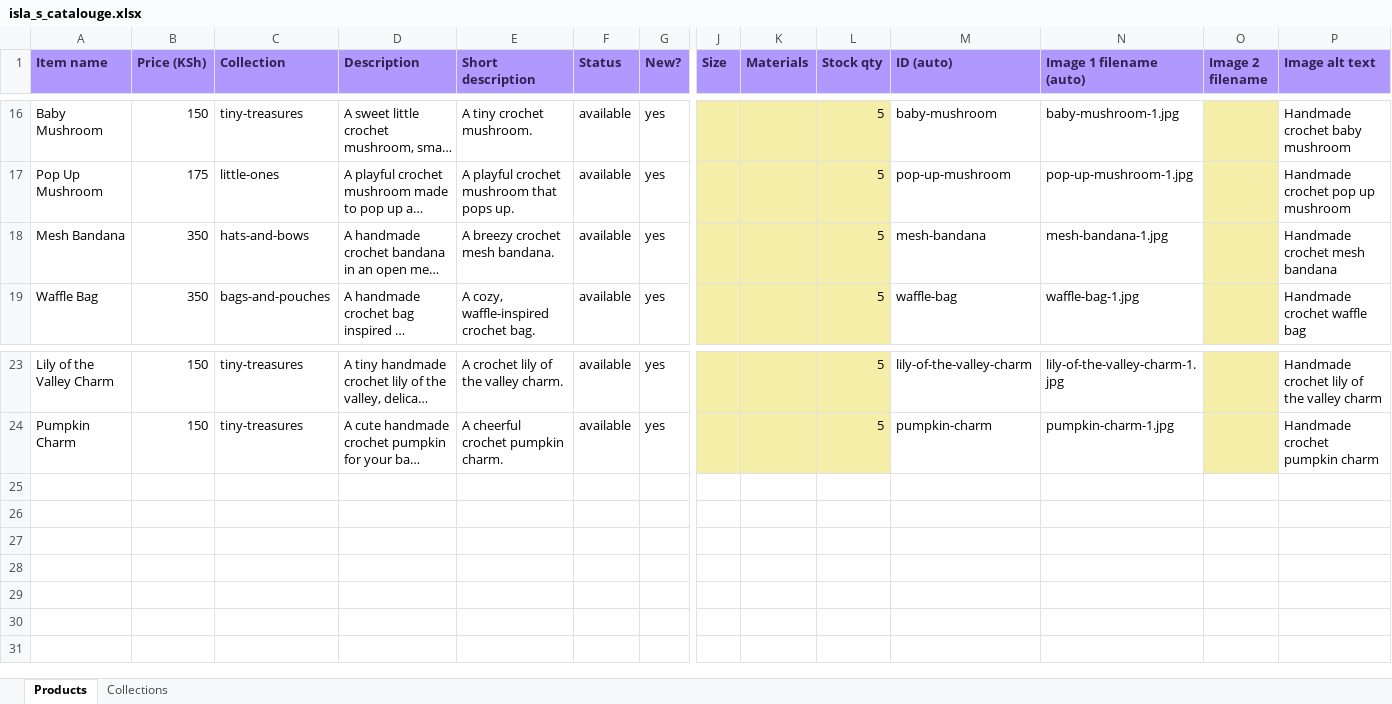
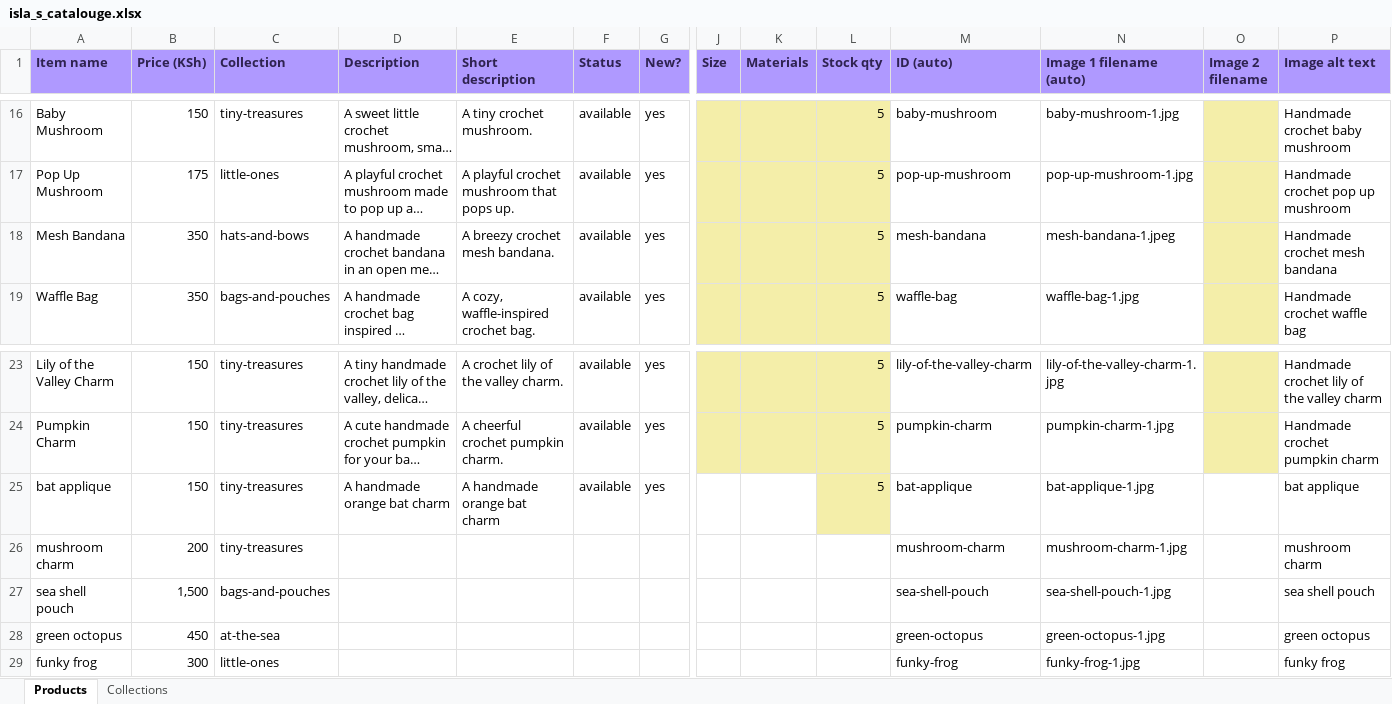
Before and after one commit to tomogolla/islamade, an Excel workbook: data/isla_s_catalouge.xlsx, sheet Products, drawn as a sheet; only a part is shown, gaps mark what is left out; long unchanged cells end in …; values as stored, in another font and other column widths than the file's, no borders; charts and pictures not drawn; rows hold the shown columns only; the diff names each change by its address in the sheet, - before the commit and + after, or states it on an @@ line.

```diff
--- a/data/isla_s_catalouge.xlsx (sheet Products)
+++ b/data/isla_s_catalouge.xlsx (sheet Products)
-N18 (Image 1 filename (auto)): mesh-bandana-1.jpg
+N18 (Image 1 filename (auto)): mesh-bandana-1.jpeg
+row 25: bat applique | 150 | tiny-treasures | A handmade orange bat charm | A handmade orange bat charm | available | yes |  |  | 5 | bat-applique | bat-applique-1.jpg |  | bat applique
+row 26: mushroom charm | 200 | tiny-treasures |  |  |  |  |  |  |  | mushroom-charm | mushroom-charm-1.jpg |  | mushroom charm
+row 27: sea shell pouch | 1,500 | bags-and-pouches |  |  |  |  |  |  |  | sea-shell-pouch | sea-shell-pouch-1.jpg |  | sea shell pouch
+row 28: green octopus | 450 | at-the-sea |  |  |  |  |  |  |  | green-octopus | green-octopus-1.jpg |  | green octopus
+row 29: funky frog | 300 | little-ones |  |  |  |  |  |  |  | funky-frog | funky-frog-1.jpg |  | funky frog
```
Also changed, not shown: sheet Collections, charts or pictures, 23 other files.
